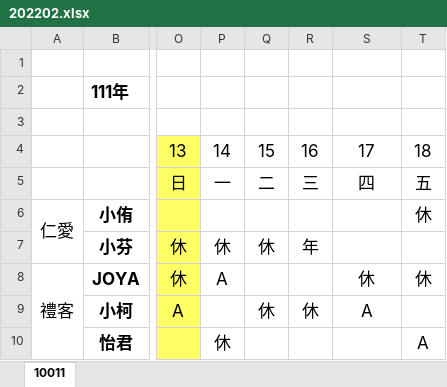
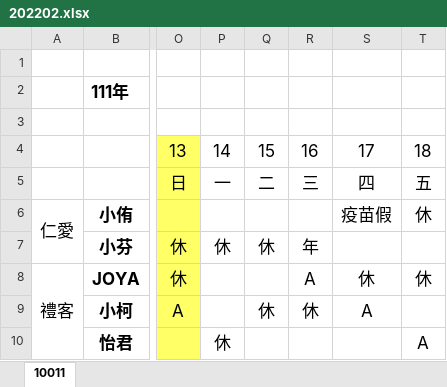
Before and after one commit to spp72kimo/class_schedule, an Excel workbook: 202202.xlsx, sheet 10011, drawn as a sheet; only a part is shown, gaps mark what is left out; values as stored, in another font and other column widths than the file's, no borders; charts and pictures not drawn; the diff names each change by its address in the sheet, - before the commit and + after, or states it on an @@ line.

Commit message:
更新班表

```diff
--- a/202202.xlsx (sheet 10011)
+++ b/202202.xlsx (sheet 10011)
-S6: (empty)
+S6: 疫苗假
-P8: A
+P8: (empty)
-R8: (empty)
+R8: A
```
